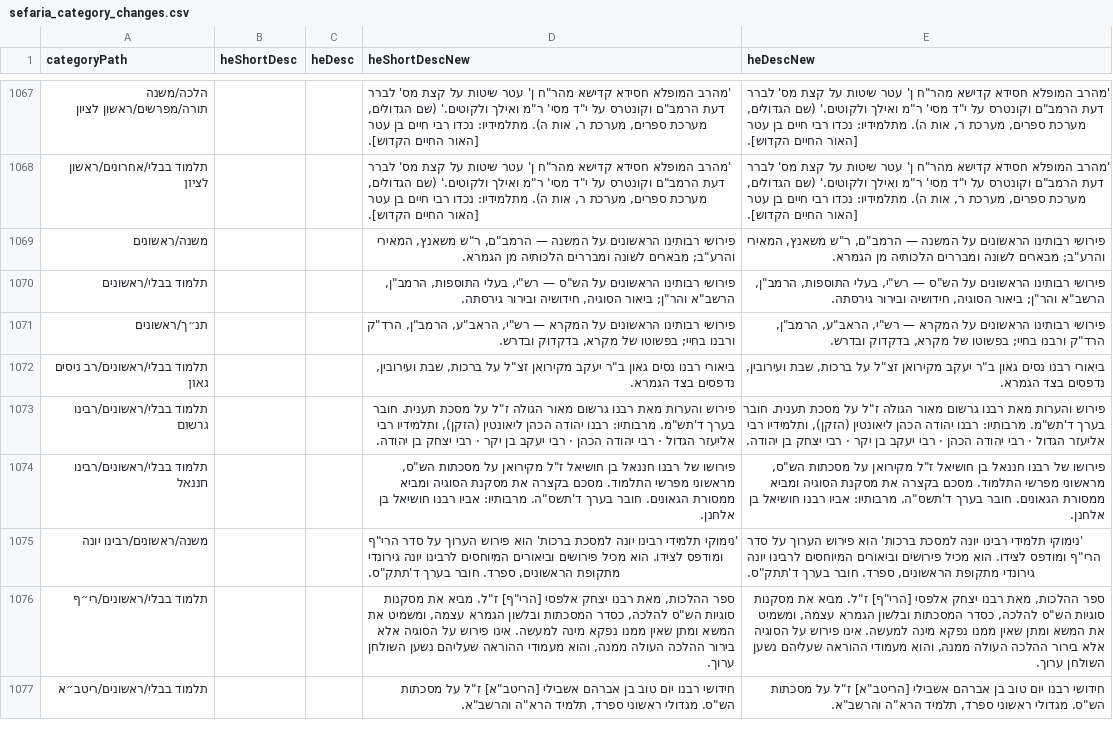
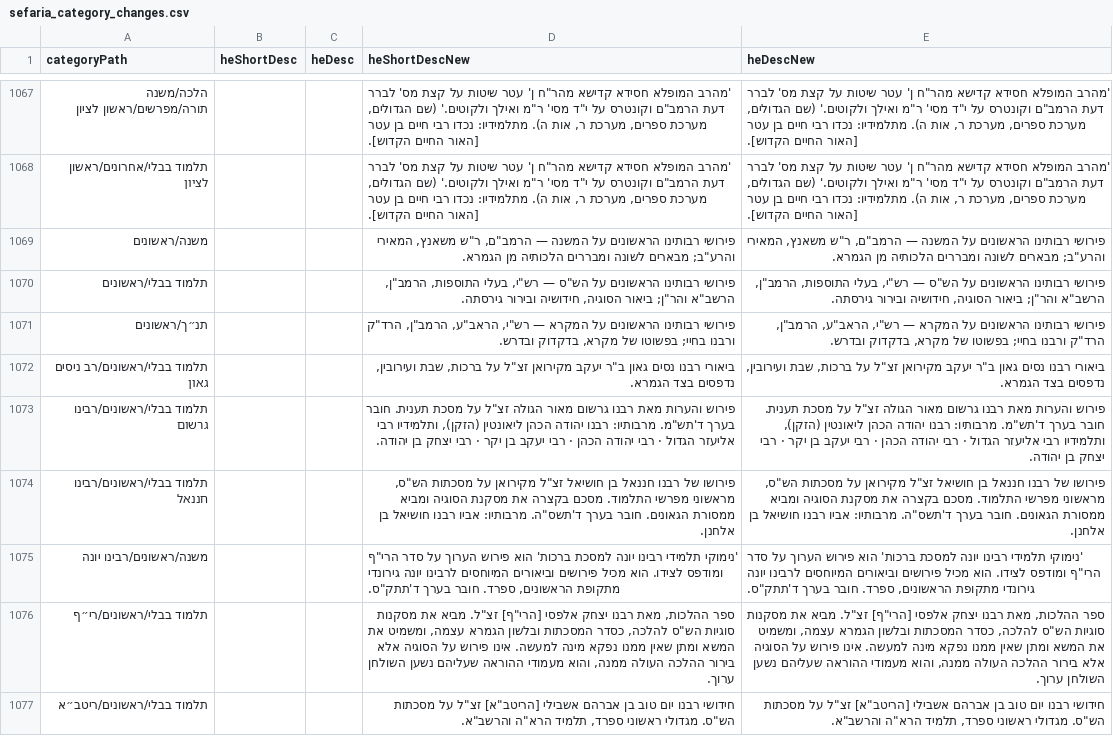
Before and after one commit to Bshlomecha/otzaria-library, a CSV file: ForDB/sefaria_category_changes.csv, drawn as a sheet; only a part is shown, gaps mark what is left out; the diff covers the shown part only.

```diff
--- a/ForDB/sefaria_category_changes.csv
+++ b/ForDB/sefaria_category_changes.csv
@@ -1072,6 +1072,6 @@
 "תלמוד בבלי/ראשונים/רב ניסים גאון","","","ביאורי רבנו נסים גאון ב""ר יעקב מקירואן זצ""ל על ברכות, שבת ועירובין, נדפסים בצד הגמרא.","ביאורי רבנו נסים גאון ב""ר יעקב מקירואן זצ""ל על ברכות, שבת ועירובין, נדפסים בצד הגמרא."
-"תלמוד בבלי/ראשונים/רבינו גרשום","","","פירוש והערות מאת רבנו גרשום מאור הגולה ז""ל על מסכת תענית. חובר בערך ד'תש""מ. מרבותיו: רבנו יהודה הכהן ליאונטין (הזקן), ותלמידיו רבי אליעזר הגדול · רבי יהודה הכהן · רבי יעקב בן יקר · רבי יצחק בן יהודה.","פירוש והערות מאת רבנו גרשום מאור הגולה ז""ל על מסכת תענית. חובר בערך ד'תש""מ. מרבותיו: רבנו יהודה הכהן ליאונטין (הזקן), ותלמידיו רבי אליעזר הגדול · רבי יהודה הכהן · רבי יעקב בן יקר · רבי יצחק בן יהודה."
-"תלמוד בבלי/ראשונים/רבינו חננאל","","","פירושו של רבנו חננאל בן חושיאל ז""ל מקירואן על מסכתות הש""ס, מראשוני מפרשי התלמוד. מסכם בקצרה את מסקנת הסוגיה ומביא ממסורת הגאונים. חובר בערך ד'תשס""ה. מרבותיו: אביו רבנו חושיאל בן אלחנן.","פירושו של רבנו חננאל בן חושיאל ז""ל מקירואן על מסכתות הש""ס, מראשוני מפרשי התלמוד. מסכם בקצרה את מסקנת הסוגיה ומביא ממסורת הגאונים. חובר בערך ד'תשס""ה. מרבותיו: אביו רבנו חושיאל בן אלחנן."
+"תלמוד בבלי/ראשונים/רבינו גרשום","","","פירוש והערות מאת רבנו גרשום מאור הגולה זצ""ל על מסכת תענית. חובר בערך ד'תש""מ. מרבותיו: רבנו יהודה הכהן ליאונטין (הזקן), ותלמידיו רבי אליעזר הגדול · רבי יהודה הכהן · רבי יעקב בן יקר · רבי יצחק בן יהודה.","פירוש והערות מאת רבנו גרשום מאור הגולה זצ""ל על מסכת תענית. חובר בערך ד'תש""מ. מרבותיו: רבנו יהודה הכהן ליאונטין (הזקן), ותלמידיו רבי אליעזר הגדול · רבי יהודה הכהן · רבי יעקב בן יקר · רבי יצחק בן יהודה."
+"תלמוד בבלי/ראשונים/רבינו חננאל","","","פירושו של רבנו חננאל בן חושיאל זצ""ל מקירואן על מסכתות הש""ס, מראשוני מפרשי התלמוד. מסכם בקצרה את מסקנת הסוגיה ומביא ממסורת הגאונים. חובר בערך ד'תשס""ה. מרבותיו: אביו רבנו חושיאל בן אלחנן.","פירושו של רבנו חננאל בן חושיאל זצ""ל מקירואן על מסכתות הש""ס, מראשוני מפרשי התלמוד. מסכם בקצרה את מסקנת הסוגיה ומביא ממסורת הגאונים. חובר בערך ד'תשס""ה. מרבותיו: אביו רבנו חושיאל בן אלחנן."
 "משנה/ראשונים/רבינו יונה","","","'נימוקי תלמידי רבינו יונה למסכת ברכות' הוא פירוש הערוך על סדר הרי""ף ומודפס לצידו. הוא מכיל פירושים וביאורים המיוחסים לרבינו יונה גירונדי מתקופת הראשונים, ספרד. חובר בערך ד'תתק""ס.","'נימוקי תלמידי רבינו יונה למסכת ברכות' הוא פירוש הערוך על סדר הרי""ף ומודפס לצידו. הוא מכיל פירושים וביאורים המיוחסים לרבינו יונה גירונדי מתקופת הראשונים, ספרד. חובר בערך ד'תתק""ס."
-"תלמוד בבלי/ראשונים/רי״ף","","","ספר ההלכות, מאת רבנו יצחק אלפסי [הרי""ף] ז""ל. מביא את מסקנות סוגיות הש""ס להלכה, כסדר המסכתות ובלשון הגמרא עצמה, ומשמיט את המשא ומתן שאין ממנו נפקא מינה למעשה. אינו פירוש על הסוגיה אלא בירור ההלכה העולה ממנה, והוא מעמודי ההוראה שעליהם נשען השולחן ערוך.","ספר ההלכות, מאת רבנו יצחק אלפסי [הרי""ף] ז""ל. מביא את מסקנות סוגיות הש""ס להלכה, כסדר המסכתות ובלשון הגמרא עצמה, ומשמיט את המשא ומתן שאין ממנו נפקא מינה למעשה. אינו פירוש על הסוגיה אלא בירור ההלכה העולה ממנה, והוא מעמודי ההוראה שעליהם נשען השולחן ערוך."
-"תלמוד בבלי/ראשונים/ריטב״א","","","חידושי רבנו יום טוב בן אברהם אשבילי [הריטב""א] ז""ל על מסכתות הש""ס. מגדולי ראשוני ספרד, תלמיד הרא""ה והרשב""א.","חידושי רבנו יום טוב בן אברהם אשבילי [הריטב""א] ז""ל על מסכתות הש""ס. מגדולי ראשוני ספרד, תלמיד הרא""ה והרשב""א."
+"תלמוד בבלי/ראשונים/רי״ף","","","ספר ההלכות, מאת רבנו יצחק אלפסי [הרי""ף] זצ""ל. מביא את מסקנות סוגיות הש""ס להלכה, כסדר המסכתות ובלשון הגמרא עצמה, ומשמיט את המשא ומתן שאין ממנו נפקא מינה למעשה. אינו פירוש על הסוגיה אלא בירור ההלכה העולה ממנה, והוא מעמודי ההוראה שעליהם נשען השולחן ערוך.","ספר ההלכות, מאת רבנו יצחק אלפסי [הרי""ף] זצ""ל. מביא את מסקנות סוגיות הש""ס להלכה, כסדר המסכתות ובלשון הגמרא עצמה, ומשמיט את המשא ומתן שאין ממנו נפקא מינה למעשה. אינו פירוש על הסוגיה אלא בירור ההלכה העולה ממנה, והוא מעמודי ההוראה שעליהם נשען השולחן ערוך."
+"תלמוד בבלי/ראשונים/ריטב״א","","","חידושי רבנו יום טוב בן אברהם אשבילי [הריטב""א] זצ""ל על מסכתות הש""ס. מגדולי ראשוני ספרד, תלמיד הרא""ה והרשב""א.","חידושי רבנו יום טוב בן אברהם אשבילי [הריטב""א] זצ""ל על מסכתות הש""ס. מגדולי ראשוני ספרד, תלמיד הרא""ה והרשב""א."
```
Also changed, not shown: 84 edited cells elsewhere in this file, 1 other file.
